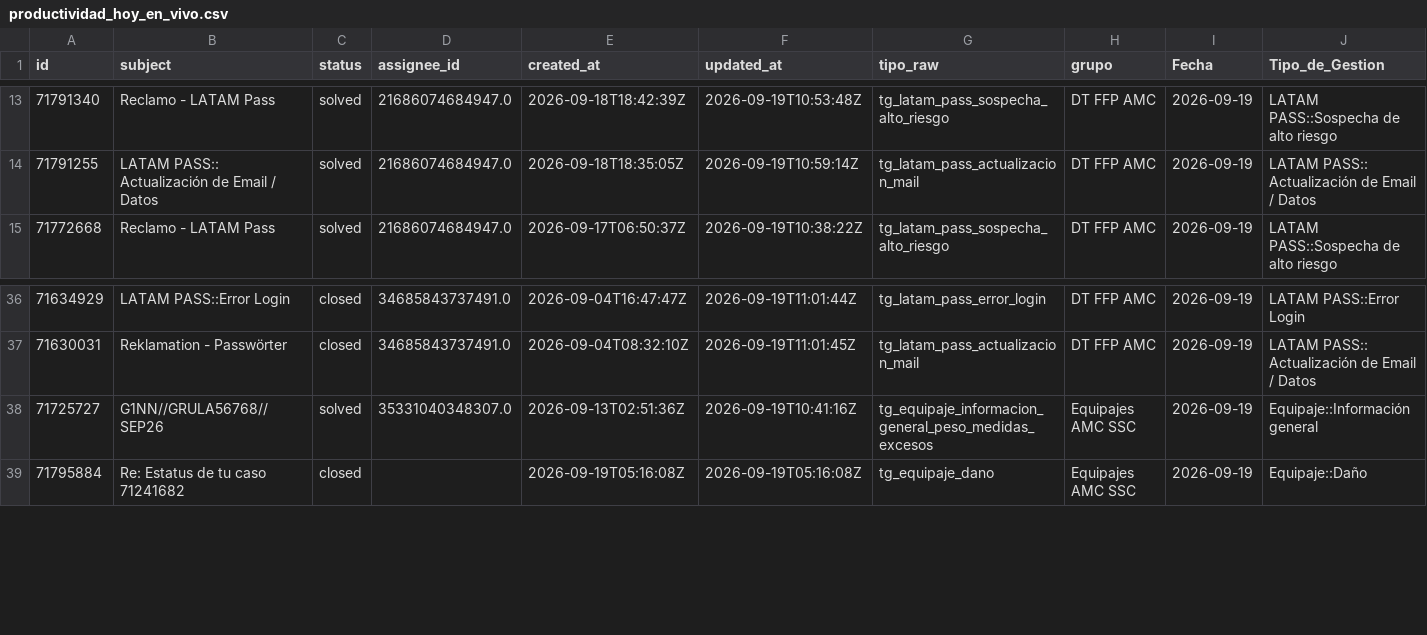
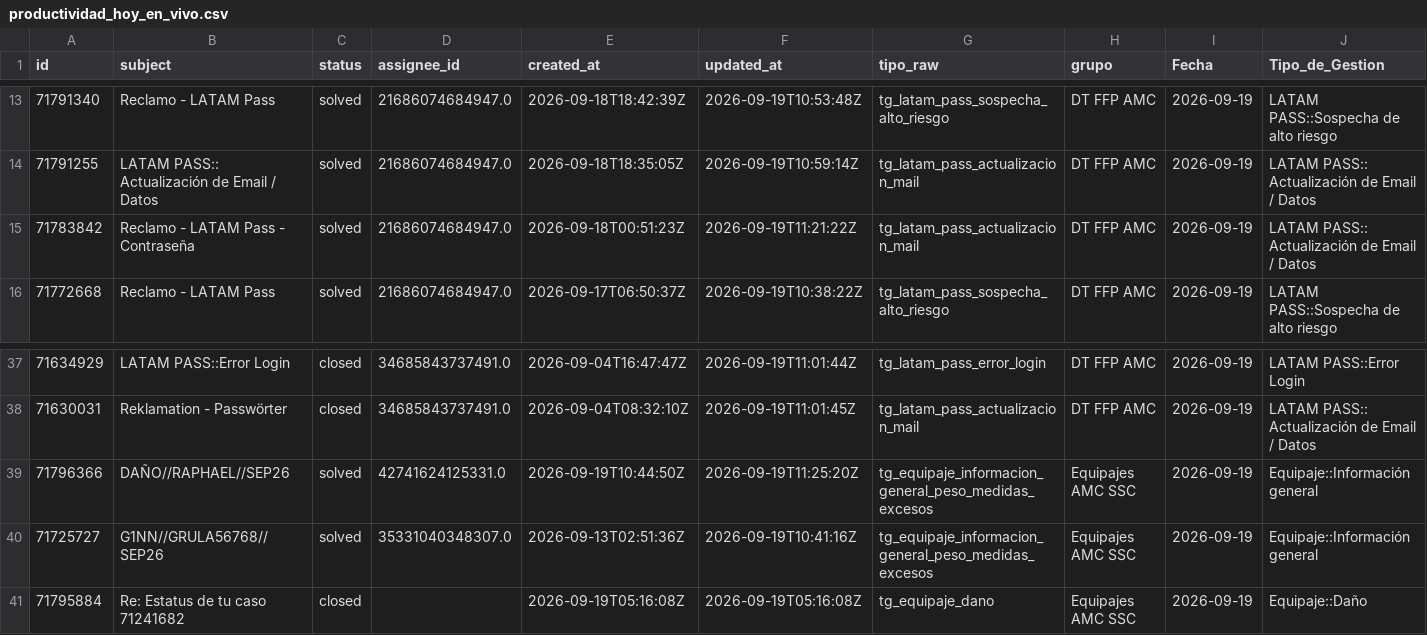
Before and after one commit to carlosmurilloealmacontact/presencia-genesys, a CSV file: data/zendesk/productividad_hoy_en_vivo.csv, drawn as a sheet; only a part is shown, gaps mark what is left out; rows hold the shown columns only; the diff names each change by its address in the sheet, - before the commit and + after, or states it on an @@ line.

Commit message:
Auto-sync Zendesk/Salesforce [2026-09-19 06:26]

```diff
--- a/data/zendesk/productividad_hoy_en_vivo.csv
+++ b/data/zendesk/productividad_hoy_en_vivo.csv
+row 15: 71783842 | Reclamo - LATAM Pass - Contraseña | solved | 21686074684947.0 | 2026-09-18T00:51:23Z | 2026-09-19T11:21:22Z | tg_latam_pass_actualizacion_mail | DT FFP AMC | 2026-09-19 | LATAM PASS:: Actualización de Email / Datos
+row 39: 71796366 | DAÑO//RAPHAEL//SEP26 | solved | 42741624125331.0 | 2026-09-19T10:44:50Z | 2026-09-19T11:25:20Z | tg_equipaje_informacion_general_peso_medidas_excesos | Equipajes AMC SSC | 2026-09-19 | Equipaje::Información general
```
Also changed, not shown: data/zendesk/demanda_diaria_colas.csv, 3 other files.
